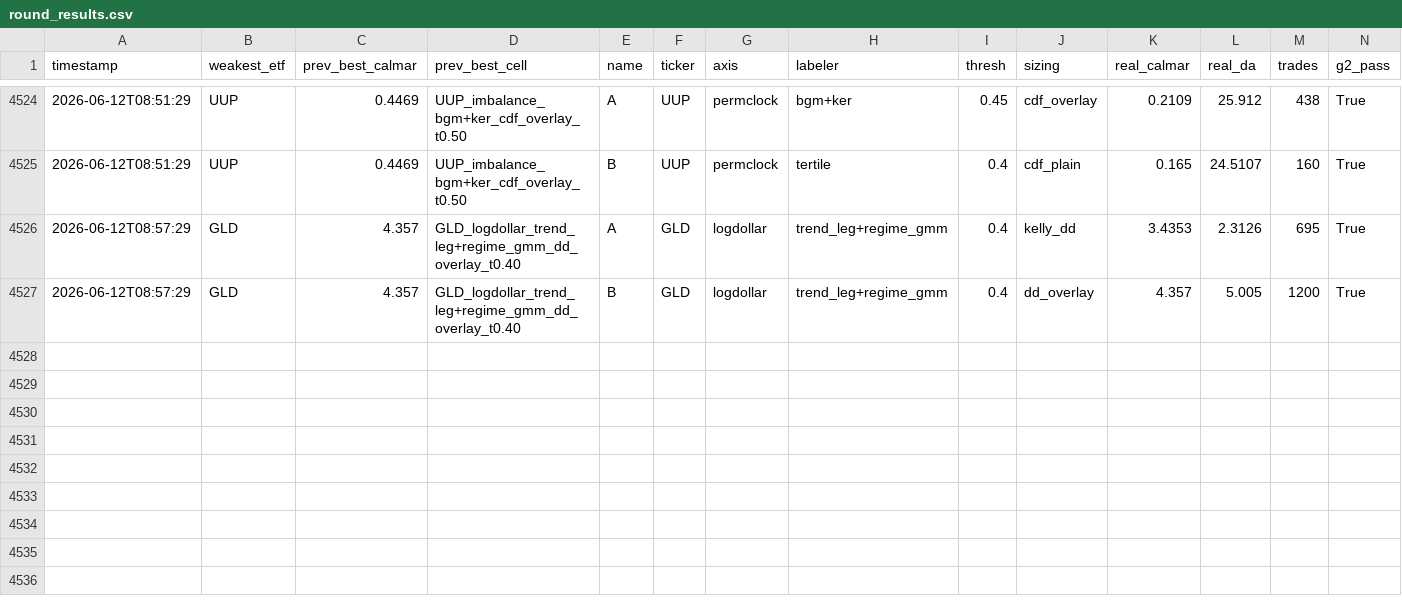
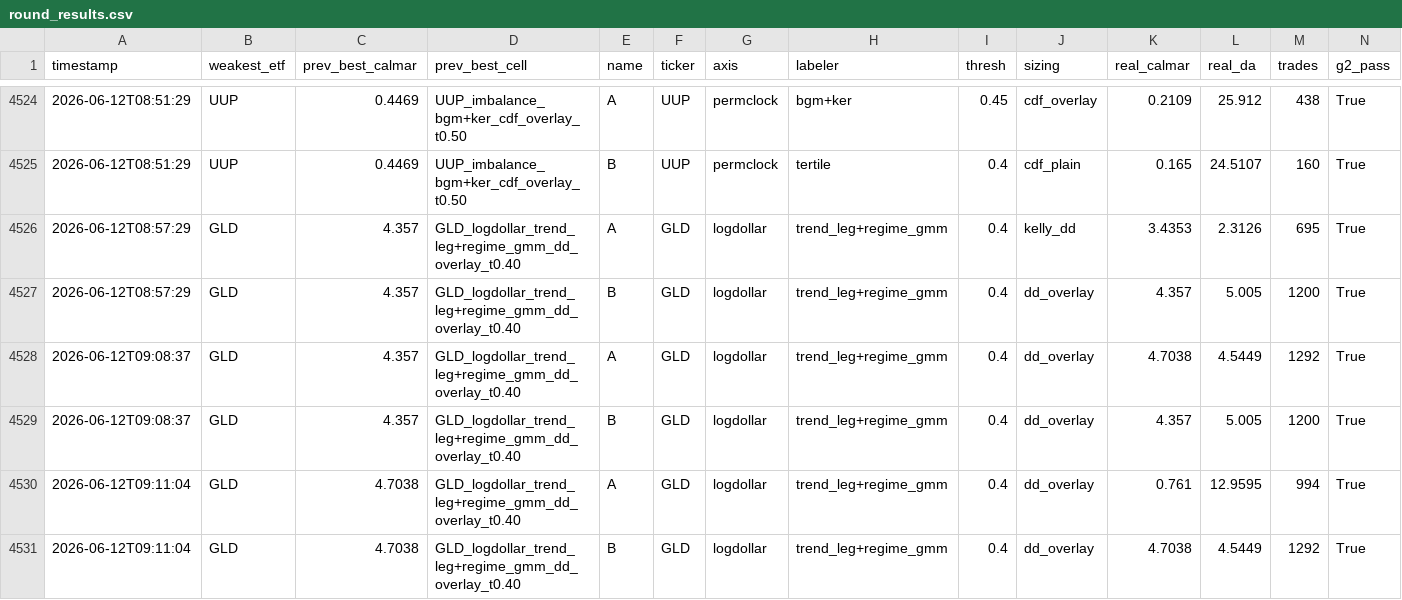
Before and after one commit to victor000000/quant-autoresearch, a CSV file: results/round_results.csv, drawn as a sheet; only a part is shown, gaps mark what is left out; rows hold the shown columns only; the diff names each change by its address in the sheet, - before the commit and + after, or states it on an @@ line.

```diff
--- a/results/round_results.csv
+++ b/results/round_results.csv
+row 4528: 2026-06-12T09:08:37 | GLD | 4.357 | GLD_logdollar_trend_leg+regime_gmm_dd_overlay_t0.40 | A | GLD | logdollar | trend_leg+regime_gmm | 0.4 | dd_overlay | 4.7038 | 4.5449 | 1292 | True
+row 4529: 2026-06-12T09:08:37 | GLD | 4.357 | GLD_logdollar_trend_leg+regime_gmm_dd_overlay_t0.40 | B | GLD | logdollar | trend_leg+regime_gmm | 0.4 | dd_overlay | 4.357 | 5.005 | 1200 | True
+row 4530: 2026-06-12T09:11:04 | GLD | 4.7038 | GLD_logdollar_trend_leg+regime_gmm_dd_overlay_t0.40 | A | GLD | logdollar | trend_leg+regime_gmm | 0.4 | dd_overlay | 0.761 | 12.9595 | 994 | True
+row 4531: 2026-06-12T09:11:04 | GLD | 4.7038 | GLD_logdollar_trend_leg+regime_gmm_dd_overlay_t0.40 | B | GLD | logdollar | trend_leg+regime_gmm | 0.4 | dd_overlay | 4.7038 | 4.5449 | 1292 | True
```
Also changed, not shown: 2 other files.
